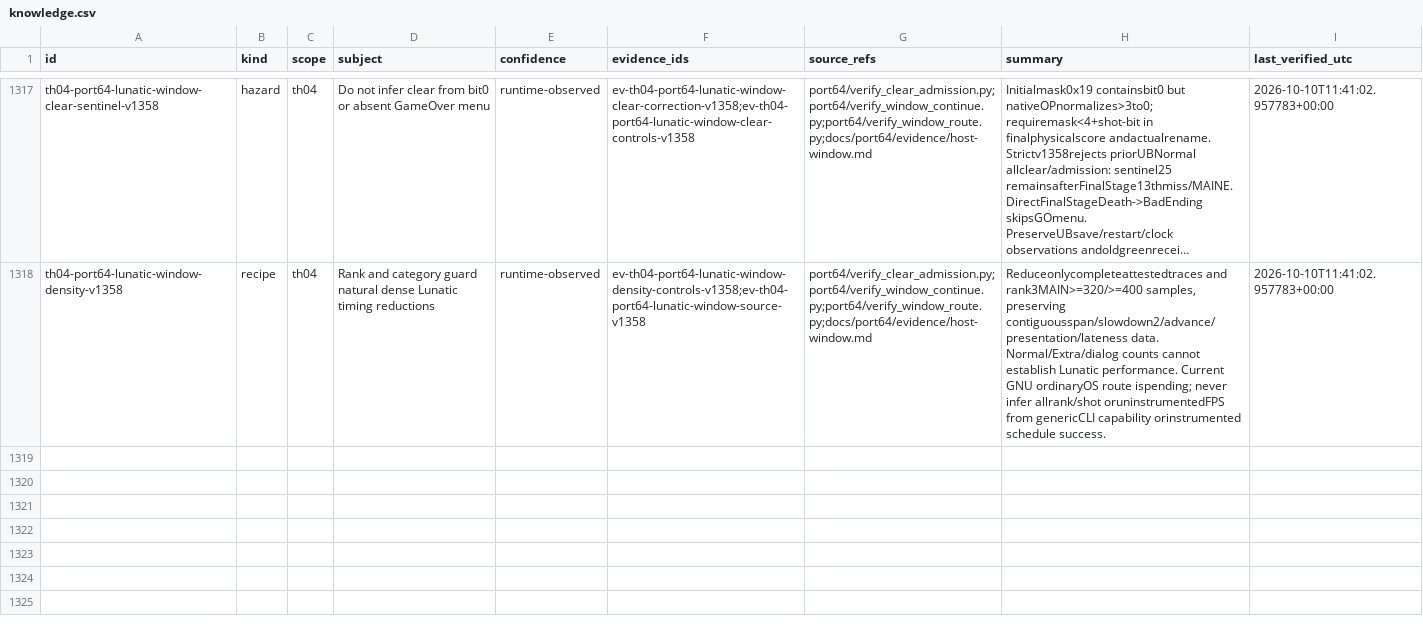
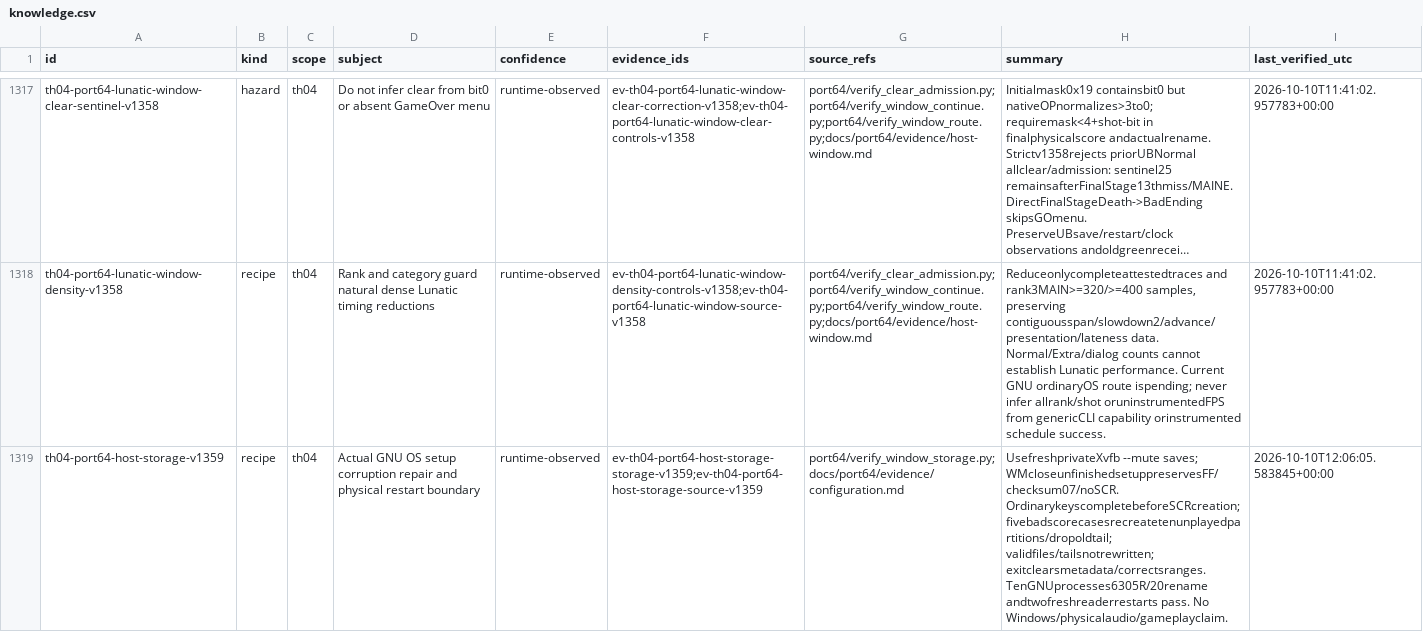
Before and after one commit to N0zoM1z0/th04, a CSV file: config/knowledge.csv, drawn as a sheet; only a part is shown, gaps mark what is left out; long unchanged cells end in …; the diff covers the shown part only; the diff names each change by its address in the sheet, - before the commit and + after, or states it on an @@ line.

Commit message:
gpt-6.1-sol: verify actual storage recovery and complete GNU Lunatic route

```diff
--- a/config/knowledge.csv
+++ b/config/knowledge.csv
+row 1319: th04-port64-host-storage-v1359 | recipe | th04 | Actual GNU OS setup corruption repair and physical restart boundary | runtime-observed | ev-th04-port64-host-storage-storage-v1359;ev-th04-port64-host-storage-source-v1359 | port64/verify_window_storage.py;docs/port64/evidence/configuration.md | UsefreshprivateXvfb --mute saves; WMcloseunfinishedsetuppreservesFF/checksum07/noSCR. OrdinarykeyscompletebeforeSCRcreation; fivebadscorecasesrecreatetenunplayedpartitions/dropoldtail; validfiles/tailsnotrewritten; exitclearsmetadata/correctsranges. TenGNUprocesses6305R/20rename andtwofreshreaderrestarts pass. No Windows/physicalaudio/gameplayclaim. | 2026-10-10T12:06:05.583845+00:00
```
Also changed, not shown: 1 added row elsewhere in this file, 6 other files.
